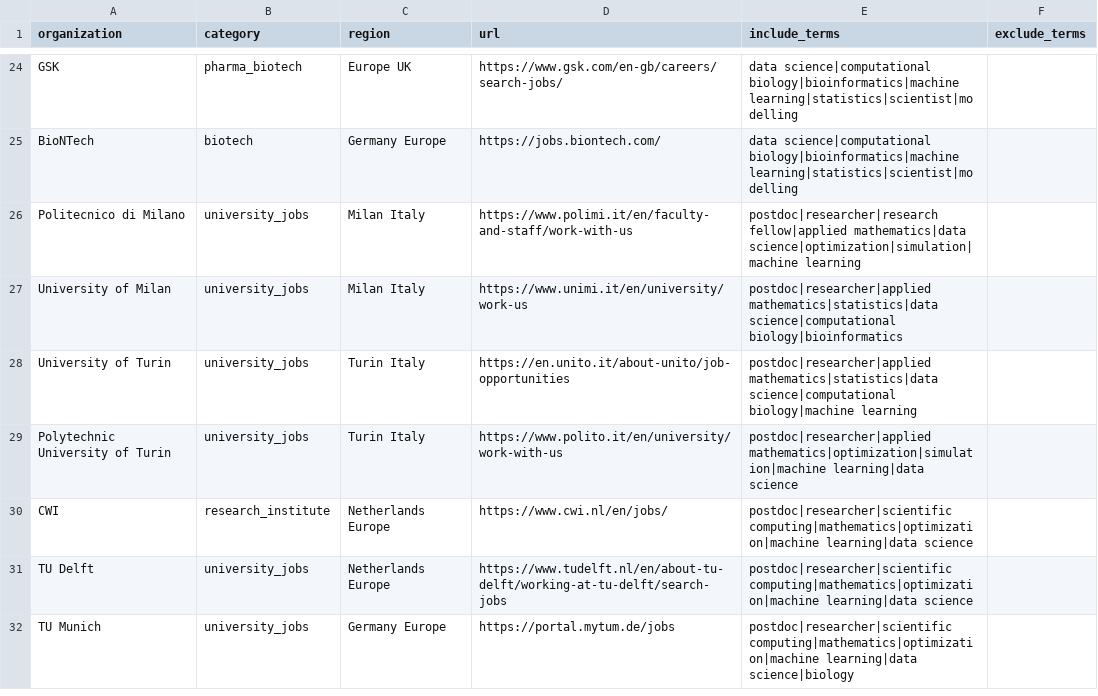
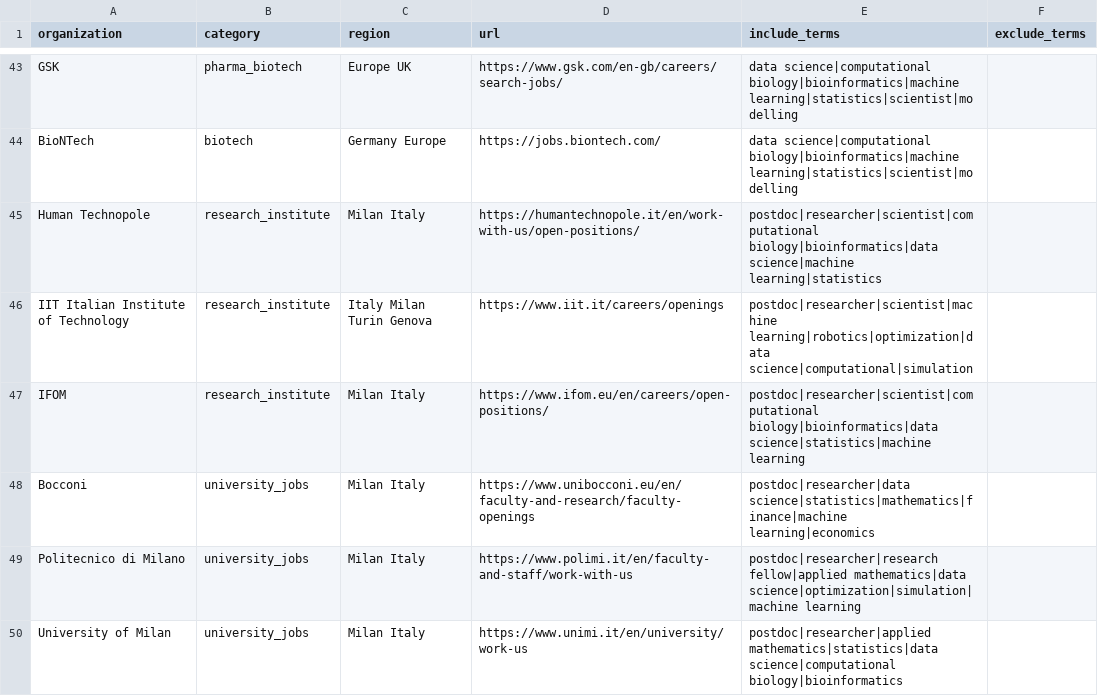
Before and after one commit to ENRICOBIGNOZZI/JOB_APPLICATION, a CSV file: configs/source_pages.csv, drawn as a sheet; only a part is shown, gaps mark what is left out; the shorter side is filled out with more unchanged rows; the diff covers the shown part only.

Commit message:
Add more Swiss Paris and Northern Italy local sources

```diff
--- a/configs/source_pages.csv
+++ b/configs/source_pages.csv
@@ -25,2 +44,6 @@ GSK,pharma_biotech,Europe UK,https://www.gsk.com/en-gb/careers/search-jobs/,data
 BioNTech,biotech,Germany Europe,https://jobs.biontech.com/,data science|computational biology|bioinformatics|machine learning|statistics|scientist|modelling,
+Human Technopole,research_institute,Milan Italy,https://humantechnopole.it/en/work-with-us/open-positions/,postdoc|researcher|scientist|computational biology|bioinformatics|data science|machine learning|statistics,
+IIT Italian Institute of Technology,research_institute,Italy Milan Turin Genova,https://www.iit.it/careers/openings,postdoc|researcher|scientist|machine learning|robotics|optimization|data science|computational|simulation,
+IFOM,research_institute,Milan Italy,https://www.ifom.eu/en/careers/open-positions/,postdoc|researcher|scientist|computational biology|bioinformatics|data science|statistics|machine learning,
+Bocconi,university_jobs,Milan Italy,https://www.unibocconi.eu/en/faculty-and-research/faculty-openings,postdoc|researcher|data science|statistics|mathematics|finance|machine learning|economics,
 Politecnico di Milano,university_jobs,Milan Italy,https://www.polimi.it/en/faculty-and-staff/work-with-us,postdoc|researcher|research fellow|applied mathematics|data science|optimization|simulation|machine learning,
```
Also changed, not shown: 19 added rows elsewhere in this file.
